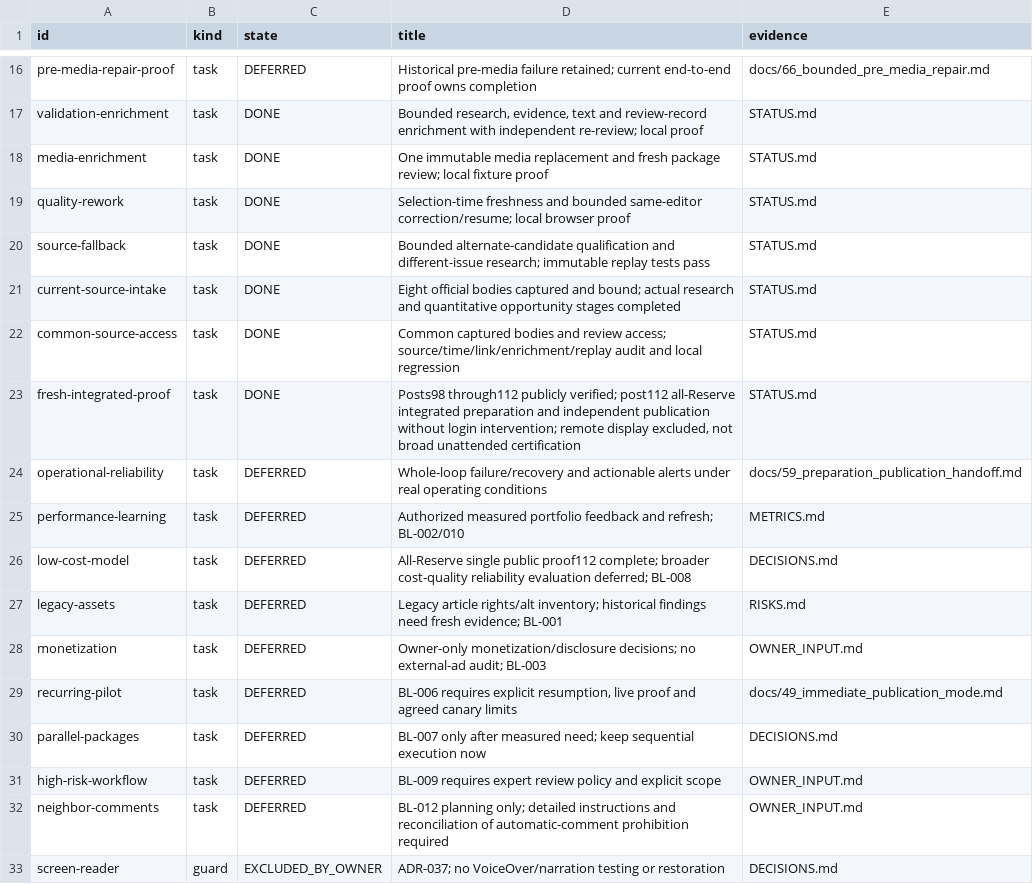
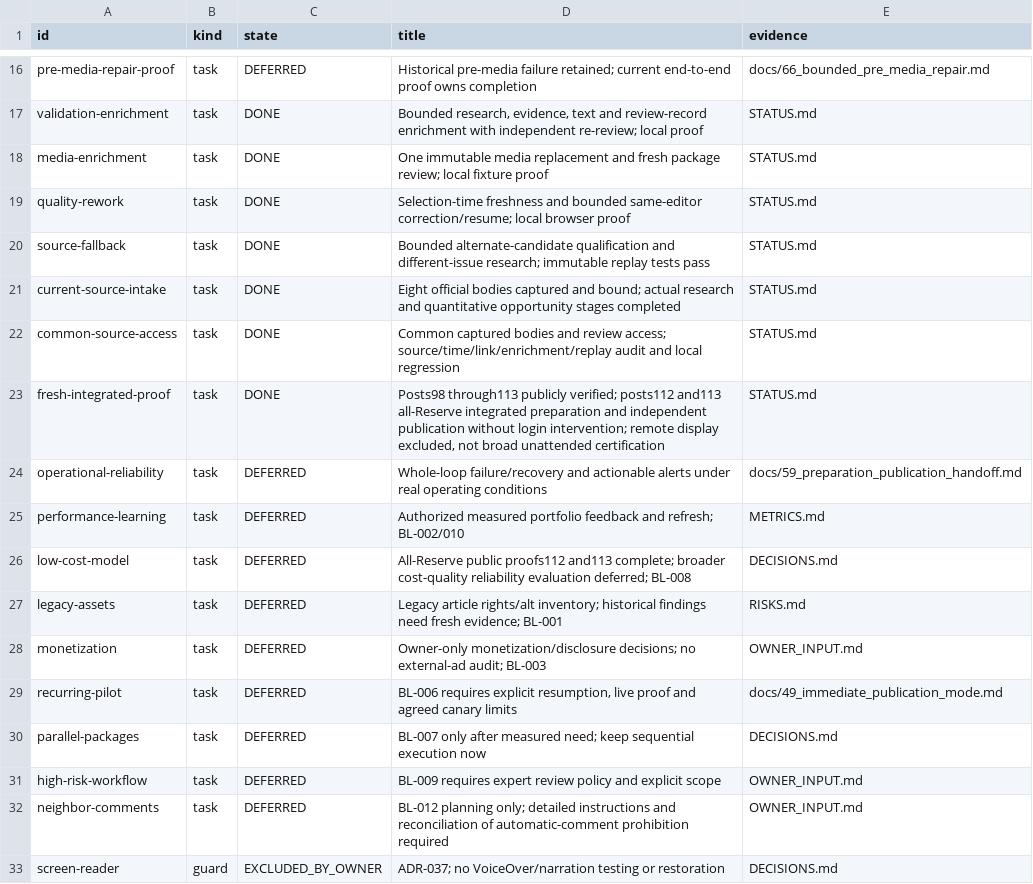
Before and after one commit to dokwanoh/TStory_Agent, a TSV file: contracts/current-work.tsv, drawn as a sheet; only a part is shown, gaps mark what is left out.

Commit message:
docs: record second all-Reserve public proof

```diff
--- a/contracts/current-work.tsv
+++ b/contracts/current-work.tsv
@@ -22,6 +22,6 @@ current-source-intake	task	DONE	Eight official bodies captured and bound; actual
 common-source-access	task	DONE	Common captured bodies and review access; source/time/link/enrichment/replay audit and local regression	STATUS.md
-fresh-integrated-proof	task	DONE	Posts98 through112 publicly verified; post112 all-Reserve integrated preparation and independent publication without login intervention; remote display excluded, not broad unattended certification	STATUS.md
+fresh-integrated-proof	task	DONE	Posts98 through113 publicly verified; posts112 and113 all-Reserve integrated preparation and independent publication without login intervention; remote display excluded, not broad unattended certification	STATUS.md
 operational-reliability	task	DEFERRED	Whole-loop failure/recovery and actionable alerts under real operating conditions	docs/59_preparation_publication_handoff.md
 performance-learning	task	DEFERRED	Authorized measured portfolio feedback and refresh; BL-002/010	METRICS.md
-low-cost-model	task	DEFERRED	All-Reserve single public proof112 complete; broader cost-quality reliability evaluation deferred; BL-008	DECISIONS.md
+low-cost-model	task	DEFERRED	All-Reserve public proofs112 and113 complete; broader cost-quality reliability evaluation deferred; BL-008	DECISIONS.md
 legacy-assets	task	DEFERRED	Legacy article rights/alt inventory; historical findings need fresh evidence; BL-001	RISKS.md
```
Also changed, not shown: 5 other files.
